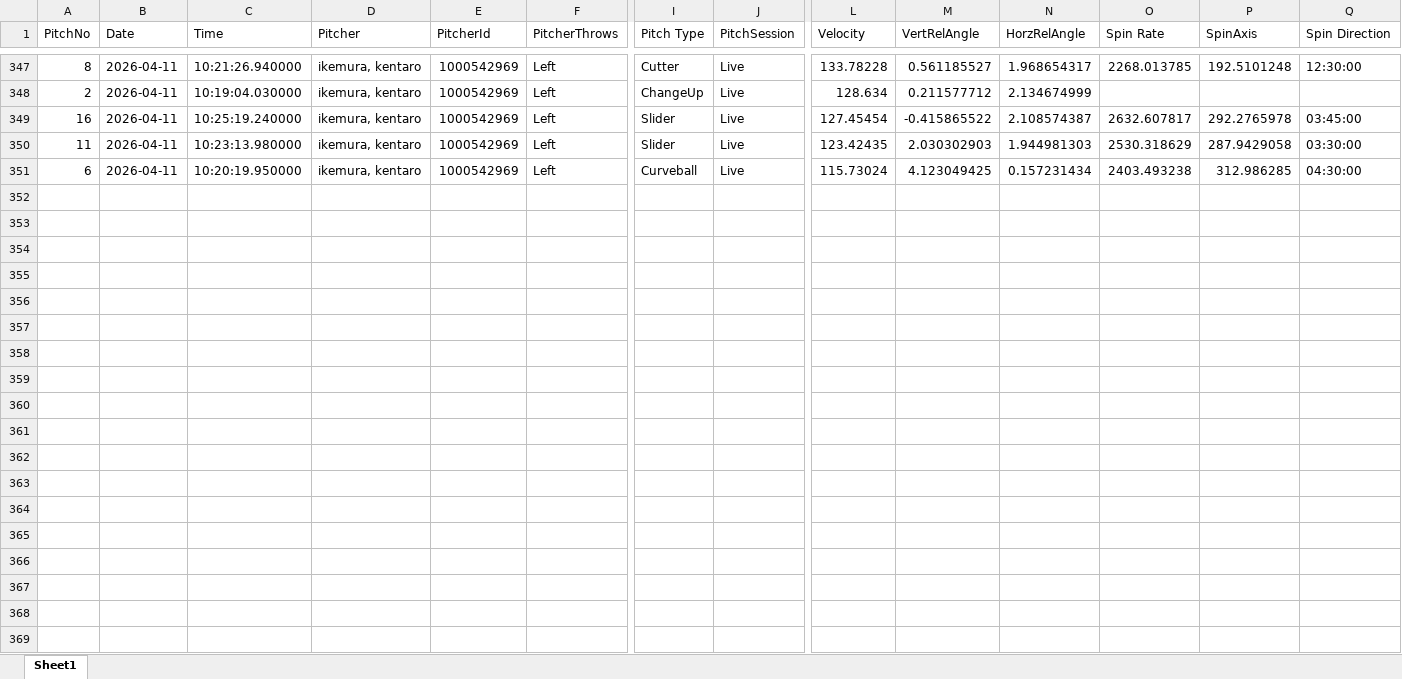
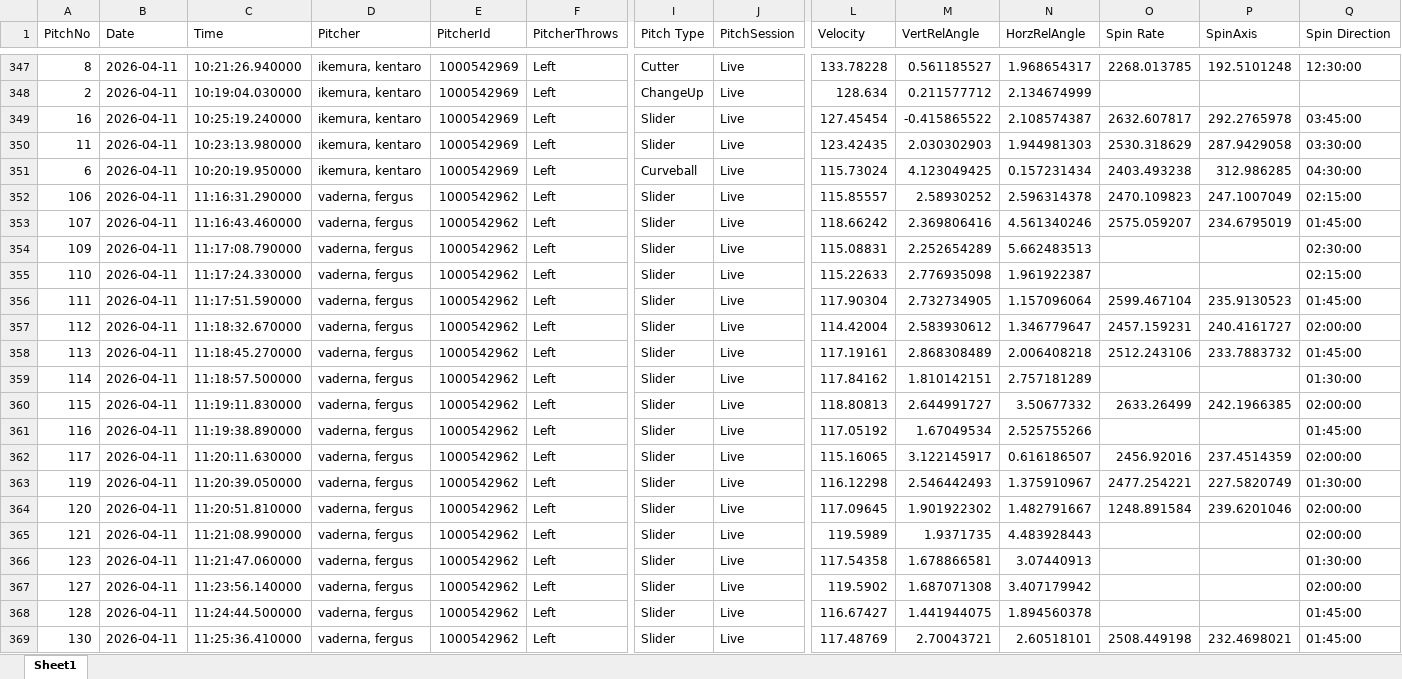
Before and after one commit to sakanatama-hub/Pitching-feedback, an Excel workbook: data/pitch_data.xlsx, sheet Sheet1, drawn as a sheet; only a part is shown, gaps mark what is left out; values as stored, in another font and other column widths than the file's, no borders; rows hold the shown columns only; the diff covers the shown part only; the diff names each change by its address in the sheet, - before the commit and + after, or states it on an @@ line.

Commit message:
Update pitch data (Attempt 1)

```diff
--- a/data/pitch_data.xlsx (sheet Sheet1)
+++ b/data/pitch_data.xlsx (sheet Sheet1)
+row 352: 106 | 2026-04-11 | 11:16:31.290000 | vaderna, fergus | 1000542962 | Left | Slider | Live | 115.85557 | 2.58930252 | 2.596314378 | 2470.109823 | 247.1007049 | 02:15:00
+row 353: 107 | 2026-04-11 | 11:16:43.460000 | vaderna, fergus | 1000542962 | Left | Slider | Live | 118.66242 | 2.369806416 | 4.561340246 | 2575.059207 | 234.6795019 | 01:45:00
+row 354: 109 | 2026-04-11 | 11:17:08.790000 | vaderna, fergus | 1000542962 | Left | Slider | Live | 115.08831 | 2.252654289 | 5.662483513 |  |  | 02:30:00
+row 355: 110 | 2026-04-11 | 11:17:24.330000 | vaderna, fergus | 1000542962 | Left | Slider | Live | 115.22633 | 2.776935098 | 1.961922387 |  |  | 02:15:00
+row 356: 111 | 2026-04-11 | 11:17:51.590000 | vaderna, fergus | 1000542962 | Left | Slider | Live | 117.90304 | 2.732734905 | 1.157096064 | 2599.467104 | 235.9130523 | 01:45:00
+row 357: 112 | 2026-04-11 | 11:18:32.670000 | vaderna, fergus | 1000542962 | Left | Slider | Live | 114.42004 | 2.583930612 | 1.346779647 | 2457.159231 | 240.4161727 | 02:00:00
+row 358: 113 | 2026-04-11 | 11:18:45.270000 | vaderna, fergus | 1000542962 | Left | Slider | Live | 117.19161 | 2.868308489 | 2.006408218 | 2512.243106 | 233.7883732 | 01:45:00
+row 359: 114 | 2026-04-11 | 11:18:57.500000 | vaderna, fergus | 1000542962 | Left | Slider | Live | 117.84162 | 1.810142151 | 2.757181289 |  |  | 01:30:00
+row 360: 115 | 2026-04-11 | 11:19:11.830000 | vaderna, fergus | 1000542962 | Left | Slider | Live | 118.80813 | 2.644991727 | 3.50677332 | 2633.26499 | 242.1966385 | 02:00:00
+row 361: 116 | 2026-04-11 | 11:19:38.890000 | vaderna, fergus | 1000542962 | Left | Slider | Live | 117.05192 | 1.67049534 | 2.525755266 |  |  | 01:45:00
+row 362: 117 | 2026-04-11 | 11:20:11.630000 | vaderna, fergus | 1000542962 | Left | Slider | Live | 115.16065 | 3.122145917 | 0.616186507 | 2456.92016 | 237.4514359 | 02:00:00
+row 363: 119 | 2026-04-11 | 11:20:39.050000 | vaderna, fergus | 1000542962 | Left | Slider | Live | 116.12298 | 2.546442493 | 1.375910967 | 2477.254221 | 227.5820749 | 01:30:00
+row 364: 120 | 2026-04-11 | 11:20:51.810000 | vaderna, fergus | 1000542962 | Left | Slider | Live | 117.09645 | 1.901922302 | 1.482791667 | 1248.891584 | 239.6201046 | 02:00:00
+row 365: 121 | 2026-04-11 | 11:21:08.990000 | vaderna, fergus | 1000542962 | Left | Slider | Live | 119.5989 | 1.9371735 | 4.483928443 |  |  | 02:00:00
+row 366: 123 | 2026-04-11 | 11:21:47.060000 | vaderna, fergus | 1000542962 | Left | Slider | Live | 117.54358 | 1.678866581 | 3.07440913 |  |  | 01:30:00
+row 367: 127 | 2026-04-11 | 11:23:56.140000 | vaderna, fergus | 1000542962 | Left | Slider | Live | 119.5902 | 1.687071308 | 3.407179942 |  |  | 02:00:00
+row 368: 128 | 2026-04-11 | 11:24:44.500000 | vaderna, fergus | 1000542962 | Left | Slider | Live | 116.67427 | 1.441944075 | 1.894560378 |  |  | 01:45:00
+row 369: 130 | 2026-04-11 | 11:25:36.410000 | vaderna, fergus | 1000542962 | Left | Slider | Live | 117.48769 | 2.70043721 | 2.60518101 | 2508.449198 | 232.4698021 | 01:45:00
```
Also changed, not shown: 15 added rows elsewhere in this sheet.
